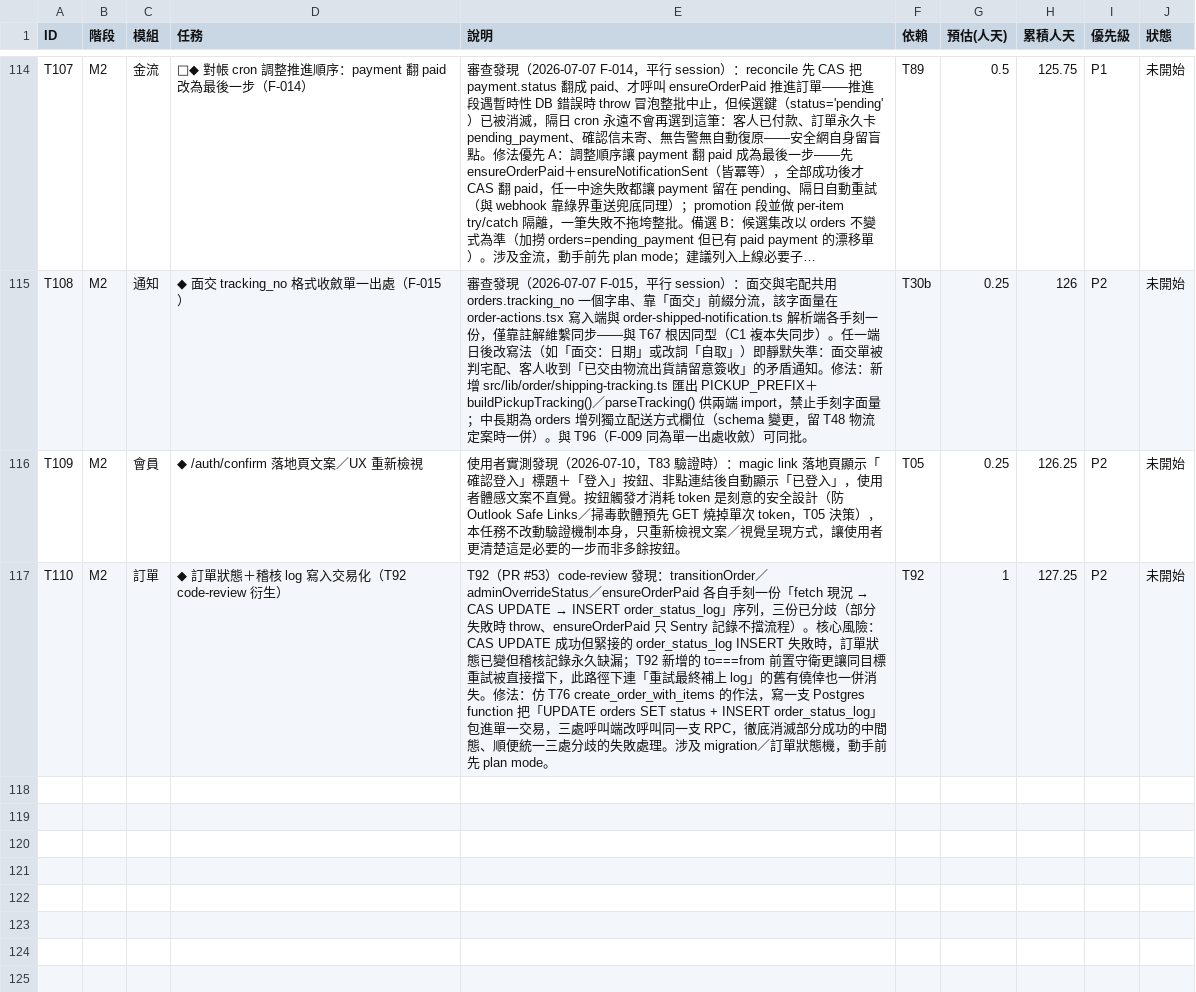
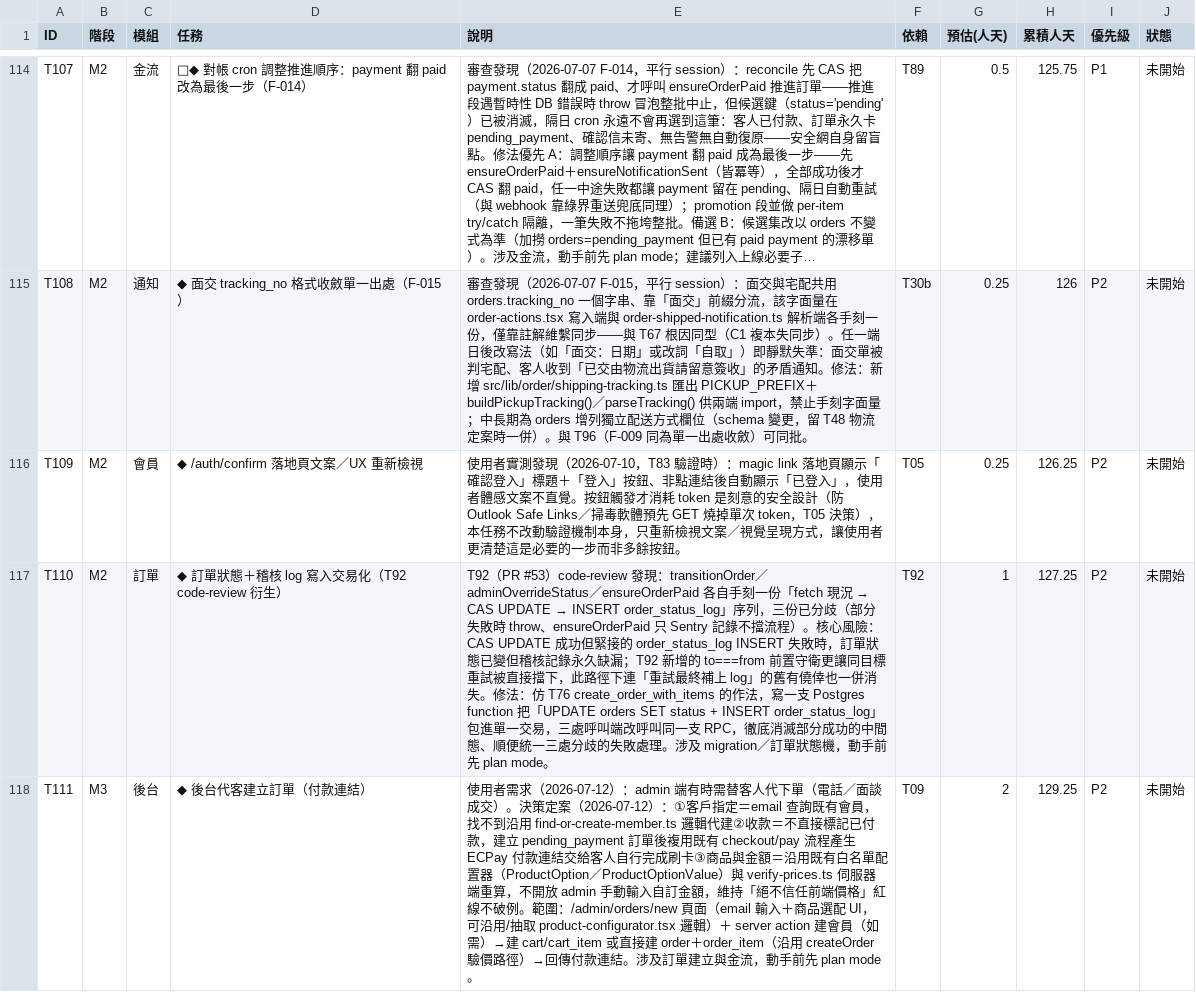
Before and after one commit to incantochen/incantochen, a CSV file: docs/tasks.csv, drawn as a sheet; only a part is shown, gaps mark what is left out; long unchanged cells end in …; the diff names each change by its address in the sheet, - before the commit and + after, or states it on an @@ line.

```diff
--- a/docs/tasks.csv
+++ b/docs/tasks.csv
+row 118: T111 | M3 | 後台 | ◆ 後台代客建立訂單（付款連結） | 使用者需求（2026-07-12）：admin 端有時需替客人代下單（電話／面談成交）。決策定案（2026-07-12）：①客戶指定＝email 查詢既有會員，找不到沿用 find-or-create-member.ts 邏輯代建②收款＝不直接標記已付款，建立 pending_payment 訂單後複用既有 checkout/pay 流程產生 ECPay 付款連結交給客人自行完成刷卡③商品與金額＝沿用既有白名單配置器（ProductOption／ProductOptionValue）與 verify-prices.ts 伺服器端重算，不開放 admin 手動輸入自訂金額，維持「絕不信任前端價格」紅線不破例。範圍：/admin/orders/new 頁面（email 輸入＋商品選配 UI，可沿用/抽取 product-configurator.tsx 邏輯）＋ server action 建會員（如需）→建 cart/cart_item 或直接建 order＋order_item（沿用 createOrder 驗價路徑）→回傳付款連結。涉及訂單建立與金流，動手前先 plan mode。 | T09 | 2 | 129.25 | P2 | 未開始
```
